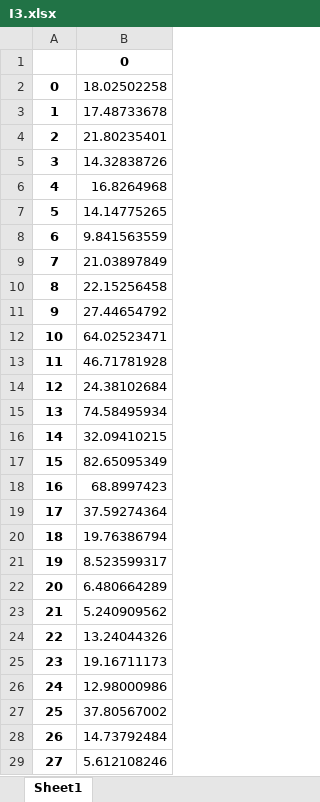
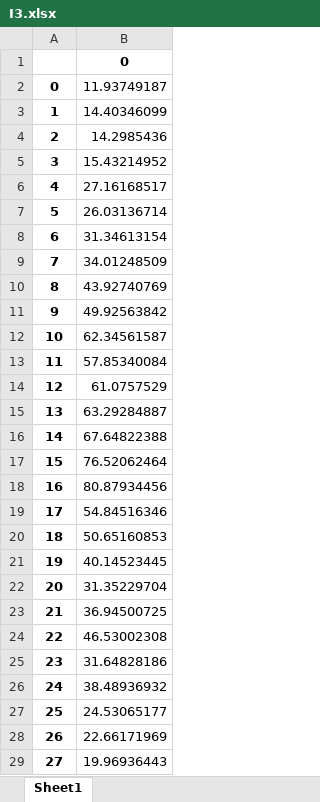
Before and after one commit to aaaazzzx/the-seasonal-flood-periods, an Excel workbook: I3.xlsx, sheet Sheet1, drawn as a sheet; only a part is shown; values as stored, in another font and other column widths than the file's, no borders; charts and pictures not drawn; the diff covers the shown part only; the diff names each change by its address in the sheet, - before the commit and + after, or states it on an @@ line.

```diff
--- a/I3.xlsx (sheet Sheet1)
+++ b/I3.xlsx (sheet Sheet1)
-B2: 18.02502258
+B2: 11.93749187
-B3: 17.48733678
+B3: 14.40346099
-B4: 21.80235401
+B4: 14.2985436
-B5: 14.32838726
+B5: 15.43214952
-B6: 16.8264968
+B6: 27.16168517
-B7: 14.14775265
+B7: 26.03136714
-B8: 9.841563559
+B8: 31.34613154
-B9: 21.03897849
+B9: 34.01248509
-B10: 22.15256458
+B10: 43.92740769
-B11: 27.44654792
+B11: 49.92563842
-B12: 64.02523471
+B12: 62.34561587
-B13: 46.71781928
+B13: 57.85340084
-B14: 24.38102684
+B14: 61.0757529
-B15: 74.58495934
+B15: 63.29284887
-B16: 32.09410215
+B16: 67.64822388
-B17: 82.65095349
+B17: 76.52062464
-B18: 68.8997423
+B18: 80.87934456
-B19: 37.59274364
+B19: 54.84516346
-B20: 19.76386794
+B20: 50.65160853
-B21: 8.523599317
+B21: 40.14523445
-B22: 6.480664289
+B22: 31.35229704
-B23: 5.240909562
+B23: 36.94500725
-B24: 13.24044326
+B24: 46.53002308
-B25: 19.16711173
+B25: 31.64828186
-B26: 12.98000986
+B26: 38.48936932
-B27: 37.80567002
+B27: 24.53065177
-B28: 14.73792484
+B28: 22.66171969
-B29: 5.612108246
+B29: 19.96936443
```
Also changed, not shown: 8 edited cells elsewhere in this sheet, charts or pictures, fisher_xun.xlsx, fisher_xun指定位置.xlsx, 17 other files.
